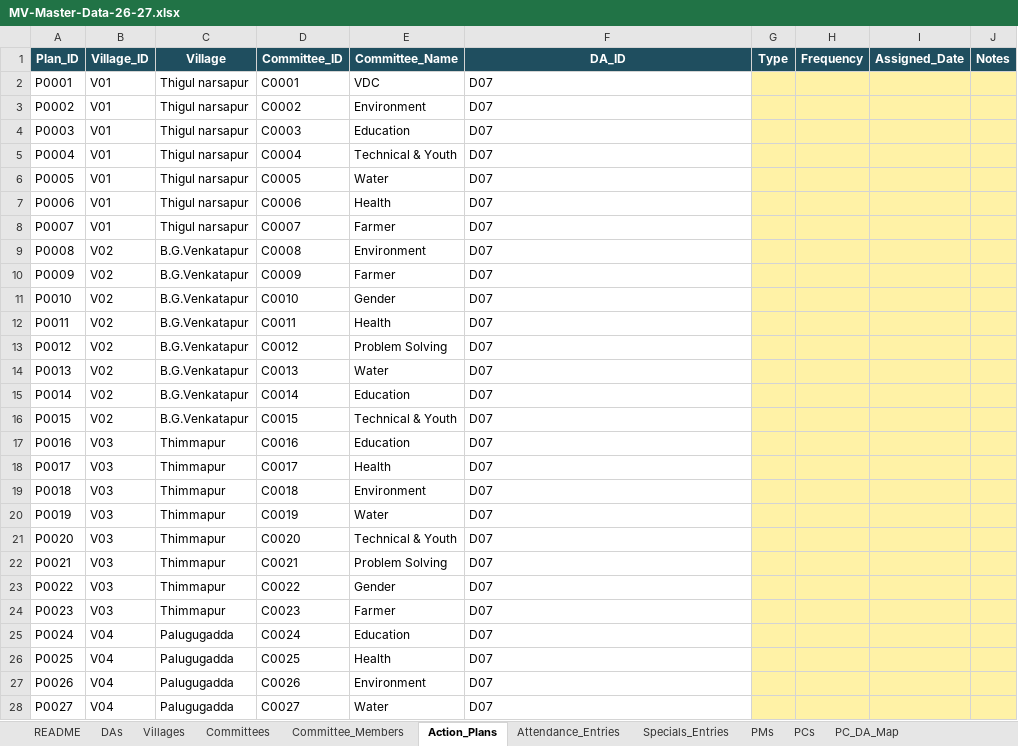
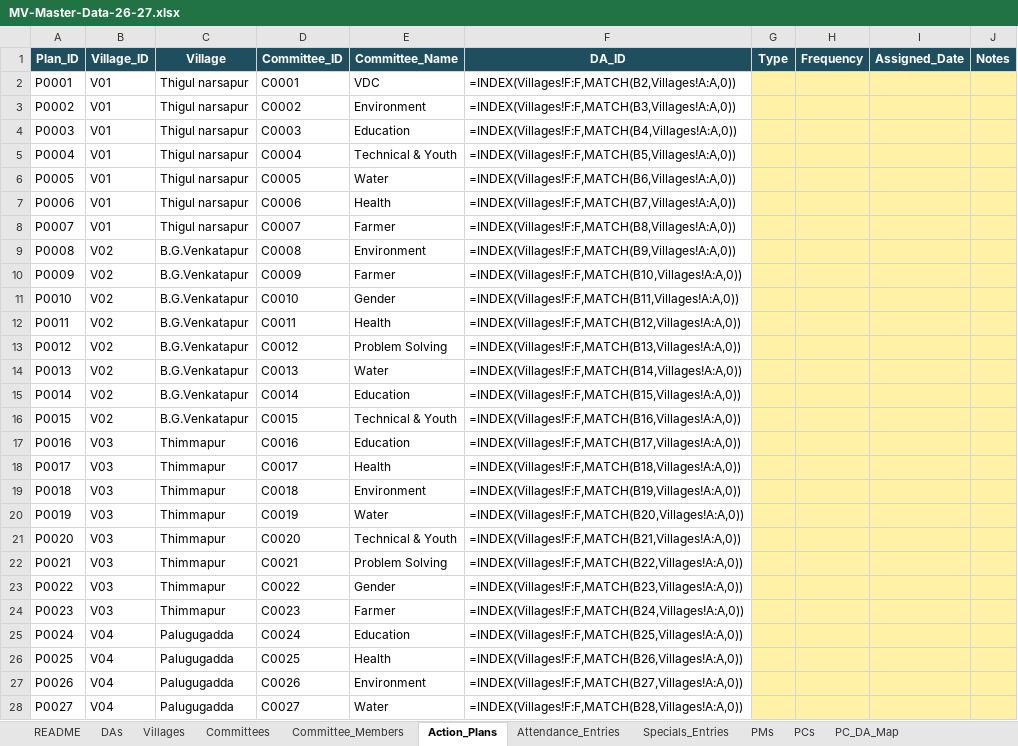
Before and after one commit to balavikasa/bala-vikasa-model-village-saas, an Excel workbook: data/MV-Master-Data-26-27.xlsx, sheet Action_Plans, drawn as a sheet; only a part is shown; values as stored, in another font and other column widths than the file's, no borders; formulas without a stored value are shown as written; charts and pictures not drawn; the diff covers the shown part only; the diff names each change by its address in the sheet, - before the commit and + after, or states it on an @@ line.

```diff
--- a/data/MV-Master-Data-26-27.xlsx (sheet Action_Plans)
+++ b/data/MV-Master-Data-26-27.xlsx (sheet Action_Plans)
-F2 (DA_ID): D07
+F2 (DA_ID): =INDEX(Villages!F:F,MATCH(B2,Villages!A:A,0))
-F3 (DA_ID): D07
+F3 (DA_ID): =INDEX(Villages!F:F,MATCH(B3,Villages!A:A,0))
-F4 (DA_ID): D07
+F4 (DA_ID): =INDEX(Villages!F:F,MATCH(B4,Villages!A:A,0))
-F5 (DA_ID): D07
+F5 (DA_ID): =INDEX(Villages!F:F,MATCH(B5,Villages!A:A,0))
-F6 (DA_ID): D07
+F6 (DA_ID): =INDEX(Villages!F:F,MATCH(B6,Villages!A:A,0))
-F7 (DA_ID): D07
+F7 (DA_ID): =INDEX(Villages!F:F,MATCH(B7,Villages!A:A,0))
-F8 (DA_ID): D07
+F8 (DA_ID): =INDEX(Villages!F:F,MATCH(B8,Villages!A:A,0))
-F9 (DA_ID): D07
+F9 (DA_ID): =INDEX(Villages!F:F,MATCH(B9,Villages!A:A,0))
-F10 (DA_ID): D07
+F10 (DA_ID): =INDEX(Villages!F:F,MATCH(B10,Villages!A:A,0))
-F11 (DA_ID): D07
+F11 (DA_ID): =INDEX(Villages!F:F,MATCH(B11,Villages!A:A,0))
-F12 (DA_ID): D07
+F12 (DA_ID): =INDEX(Villages!F:F,MATCH(B12,Villages!A:A,0))
-F13 (DA_ID): D07
+F13 (DA_ID): =INDEX(Villages!F:F,MATCH(B13,Villages!A:A,0))
-F14 (DA_ID): D07
+F14 (DA_ID): =INDEX(Villages!F:F,MATCH(B14,Villages!A:A,0))
-F15 (DA_ID): D07
+F15 (DA_ID): =INDEX(Villages!F:F,MATCH(B15,Villages!A:A,0))
-F16 (DA_ID): D07
+F16 (DA_ID): =INDEX(Villages!F:F,MATCH(B16,Villages!A:A,0))
-F17 (DA_ID): D07
+F17 (DA_ID): =INDEX(Villages!F:F,MATCH(B17,Villages!A:A,0))
-F18 (DA_ID): D07
+F18 (DA_ID): =INDEX(Villages!F:F,MATCH(B18,Villages!A:A,0))
-F19 (DA_ID): D07
+F19 (DA_ID): =INDEX(Villages!F:F,MATCH(B19,Villages!A:A,0))
-F20 (DA_ID): D07
+F20 (DA_ID): =INDEX(Villages!F:F,MATCH(B20,Villages!A:A,0))
-F21 (DA_ID): D07
+F21 (DA_ID): =INDEX(Villages!F:F,MATCH(B21,Villages!A:A,0))
-F22 (DA_ID): D07
+F22 (DA_ID): =INDEX(Villages!F:F,MATCH(B22,Villages!A:A,0))
-F23 (DA_ID): D07
+F23 (DA_ID): =INDEX(Villages!F:F,MATCH(B23,Villages!A:A,0))
-F24 (DA_ID): D07
+F24 (DA_ID): =INDEX(Villages!F:F,MATCH(B24,Villages!A:A,0))
-F25 (DA_ID): D07
+F25 (DA_ID): =INDEX(Villages!F:F,MATCH(B25,Villages!A:A,0))
-F26 (DA_ID): D07
+F26 (DA_ID): =INDEX(Villages!F:F,MATCH(B26,Villages!A:A,0))
-F27 (DA_ID): D07
+F27 (DA_ID): =INDEX(Villages!F:F,MATCH(B27,Villages!A:A,0))
-F28 (DA_ID): D07
+F28 (DA_ID): =INDEX(Villages!F:F,MATCH(B28,Villages!A:A,0))
```
Also changed, not shown: 2 removed rows and 324 edited cells elsewhere in this sheet, sheet Committee_Members, sheet Committees, sheet Villages, sheet DAs, sheet Attendance_Entries, sheet Specials_Entries, 4 more sheets, charts or pictures, 38 other files.
